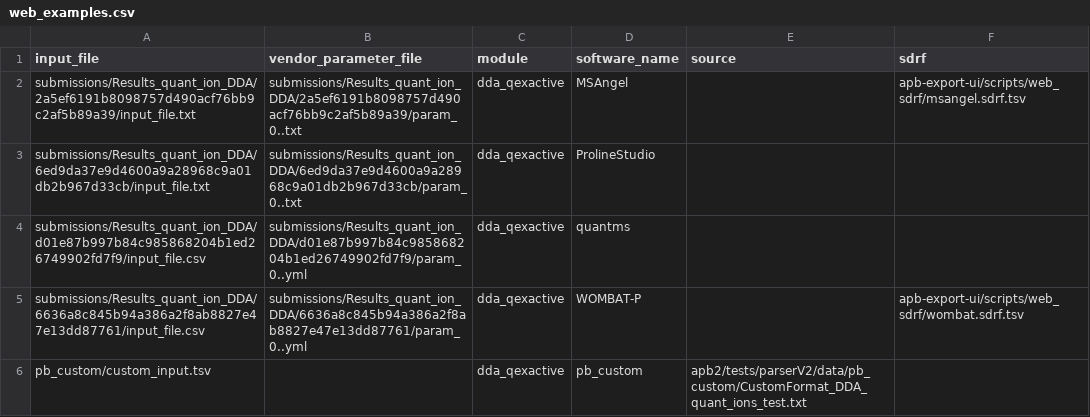
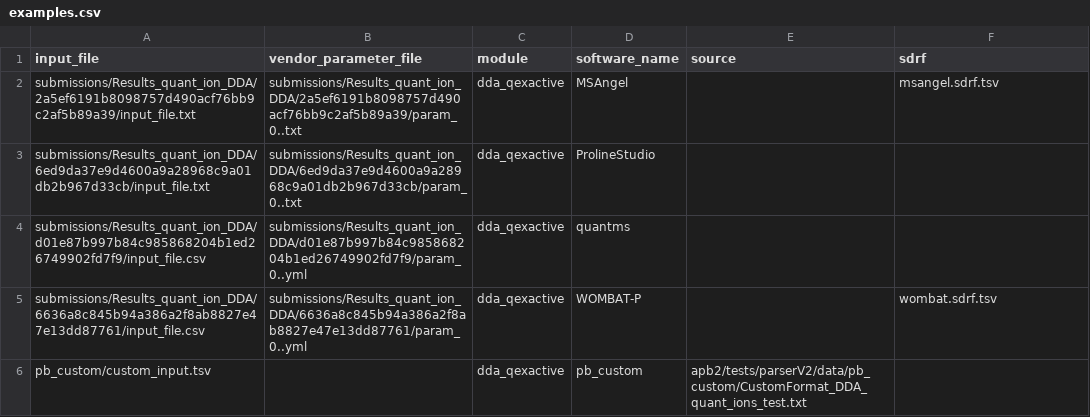
Before and after one commit to anndata-omics-bridge/apb-export-ui, a CSV file: src/apb_export_ui/web/example_data/examples.csv (was scripts/web_examples.csv), drawn as a sheet.

Commit message:
Add example build commands, defaults and safe server restart

```diff
--- a/scripts/web_examples.csv
+++ b/src/apb_export_ui/web/example_data/examples.csv
@@ -1,6 +1,6 @@
 input_file,vendor_parameter_file,module,software_name,source,sdrf
-submissions/Results_quant_ion_DDA/2a5ef6191b8098757d490acf76bb9c2af5b89a39/input_file.txt,submissions/Results_quant_ion_DDA/2a5ef6191b8098757d490acf76bb9c2af5b89a39/param_0..txt,dda_qexactive,MSAngel,,apb-export-ui/scripts/web_sdrf/msangel.sdrf.tsv
+submissions/Results_quant_ion_DDA/2a5ef6191b8098757d490acf76bb9c2af5b89a39/input_file.txt,submissions/Results_quant_ion_DDA/2a5ef6191b8098757d490acf76bb9c2af5b89a39/param_0..txt,dda_qexactive,MSAngel,,msangel.sdrf.tsv
 submissions/Results_quant_ion_DDA/6ed9da37e9d4600a9a28968c9a01db2b967d33cb/input_file.txt,submissions/Results_quant_ion_DDA/6ed9da37e9d4600a9a28968c9a01db2b967d33cb/param_0..txt,dda_qexactive,ProlineStudio,,
 submissions/Results_quant_ion_DDA/d01e87b997b84c985868204b1ed26749902fd7f9/input_file.csv,submissions/Results_quant_ion_DDA/d01e87b997b84c985868204b1ed26749902fd7f9/param_0..yml,dda_qexactive,quantms,,
-submissions/Results_quant_ion_DDA/6636a8c845b94a386a2f8ab8827e47e13dd87761/input_file.csv,submissions/Results_quant_ion_DDA/6636a8c845b94a386a2f8ab8827e47e13dd87761/param_0..yml,dda_qexactive,WOMBAT-P,,apb-export-ui/scripts/web_sdrf/wombat.sdrf.tsv
+submissions/Results_quant_ion_DDA/6636a8c845b94a386a2f8ab8827e47e13dd87761/input_file.csv,submissions/Results_quant_ion_DDA/6636a8c845b94a386a2f8ab8827e47e13dd87761/param_0..yml,dda_qexactive,WOMBAT-P,,wombat.sdrf.tsv
 pb_custom/custom_input.tsv,,dda_qexactive,pb_custom,apb2/tests/parserV2/data/pb_custom/CustomFormat_DDA_quant_ions_test.txt,
```
Also changed, not shown: 20 other files.
